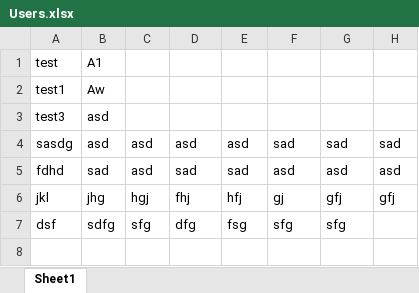
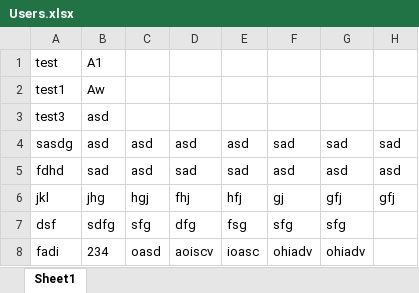
Before and after one commit to FadiBadarni/Medical-Diagnosis, an Excel workbook: Users.xlsx, sheet Sheet1, drawn as a sheet; values as stored, in another font and other column widths than the file's, no borders; the diff names each change by its address in the sheet, - before the commit and + after, or states it on an @@ line.

```diff
--- a/Users.xlsx (sheet Sheet1)
+++ b/Users.xlsx (sheet Sheet1)
+row 8: fadi | 234 | oasd | aoiscv | ioasc | ohiadv | ohiadv
```
Also changed, not shown: 5 other files.
